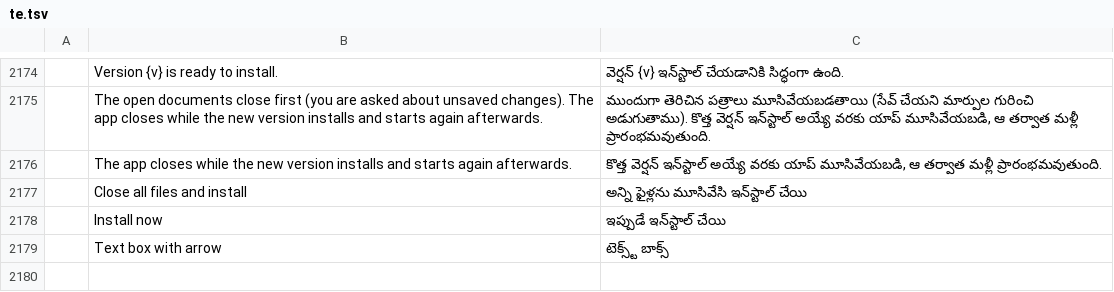
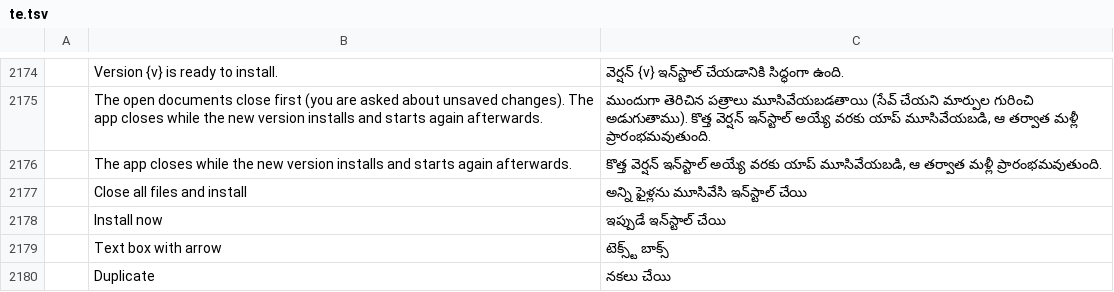
Before and after one commit to YamYam-ee/trk-pdf-flow, a TSV file: crates/ui-egui/src/i18n/te.tsv, drawn as a sheet; only a part is shown, gaps mark what is left out; the diff names each change by its address in the sheet, - before the commit and + after, or states it on an @@ line.

```diff
--- a/crates/ui-egui/src/i18n/te.tsv
+++ b/crates/ui-egui/src/i18n/te.tsv
+row 2180:  | Duplicate | నకలు చేయి
```
Also changed, not shown: crates/ui-egui/src/i18n/bg.tsv, crates/ui-egui/src/i18n/de.tsv, 22 other files.
